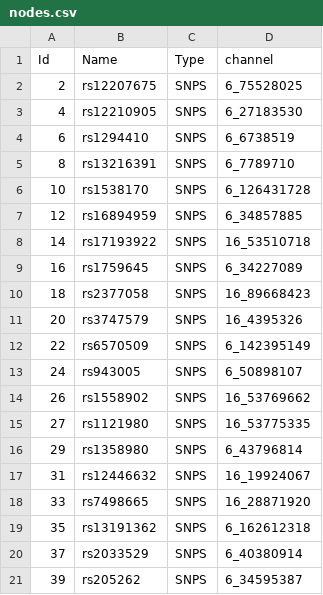
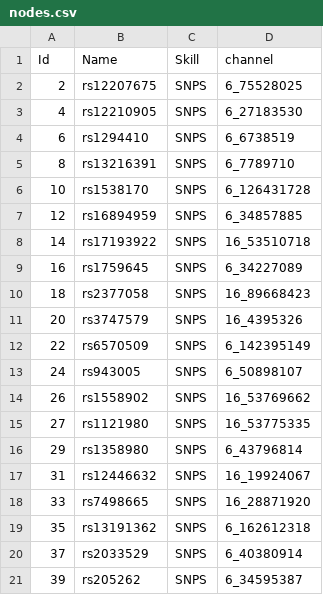
Before and after one commit to ClaussnitzerLab/dockers, a CSV file: nodes.csv, drawn as a sheet.

Commit message:
Update nodes.csv

```diff
--- a/nodes.csv
+++ b/nodes.csv
@@ -1,2 +1,2 @@
-Id,Name,Type,channel
+Id,Name,Skill,channel
 2,rs12207675,SNPS,6_75528025
```
